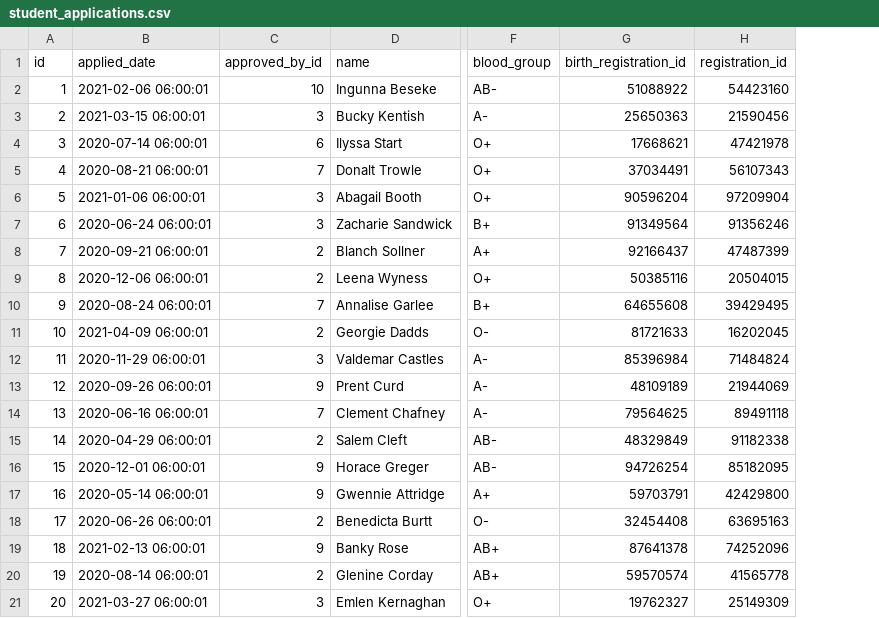
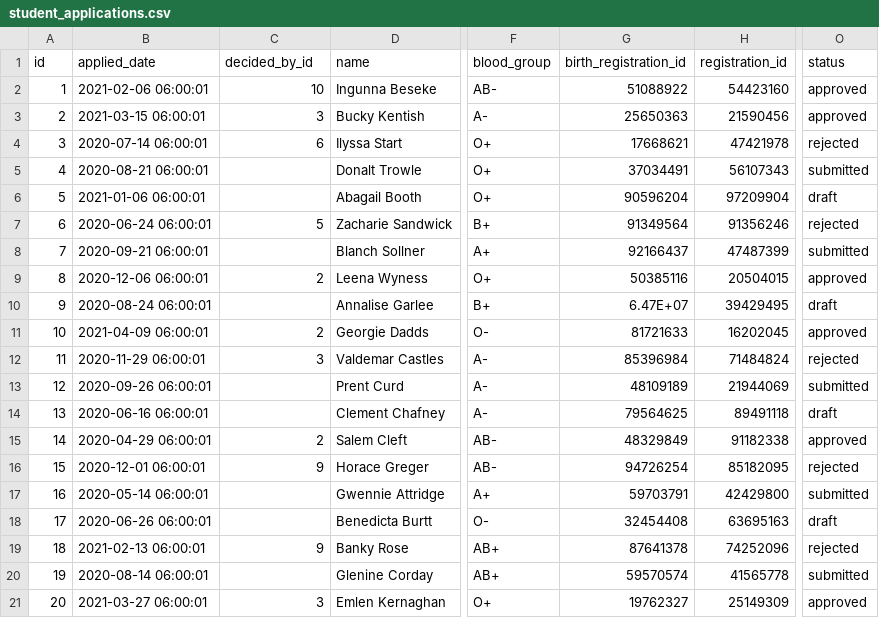
Before and after one commit to ishtiaqniloy/studentlog, a CSV file: src/main/resources/db/changelog/v1/data/csv/student_applications.csv, drawn as a sheet; only a part is shown, gaps mark what is left out; the diff names each change by its address in the sheet, - before the commit and + after, or states it on an @@ line.

Commit message:
add status, and change approvedBy to decidedBy in StudentApplication

```diff
--- a/src/main/resources/db/changelog/v1/data/csv/student_applications.csv
+++ b/src/main/resources/db/changelog/v1/data/csv/student_applications.csv
+column O (status), rows 2-21: approved | approved | rejected | submitted | draft | rejected | submitted | approved | draft | approved | rejected | submitted | draft | approved | rejected | submitted | draft | rejected | submitted | approved
-C1: approved_by_id
+C1: decided_by_id
-C5 (decided_by_id): 7
+C5 (decided_by_id): (empty)
-C6 (decided_by_id): 3
+C6 (decided_by_id): (empty)
-C7 (decided_by_id): 3
+C7 (decided_by_id): 5
-C8 (decided_by_id): 2
+C8 (decided_by_id): (empty)
-C10 (decided_by_id): 7
+C10 (decided_by_id): (empty)
-G10 (birth_registration_id): 64655608
+G10 (birth_registration_id): 6.47E+07
-C13 (decided_by_id): 9
+C13 (decided_by_id): (empty)
-C14 (decided_by_id): 7
+C14 (decided_by_id): (empty)
-C17 (decided_by_id): 9
+C17 (decided_by_id): (empty)
-C18 (decided_by_id): 2
+C18 (decided_by_id): (empty)
-C20 (decided_by_id): 2
+C20 (decided_by_id): (empty)
```
Also changed, not shown: 6 other files.
